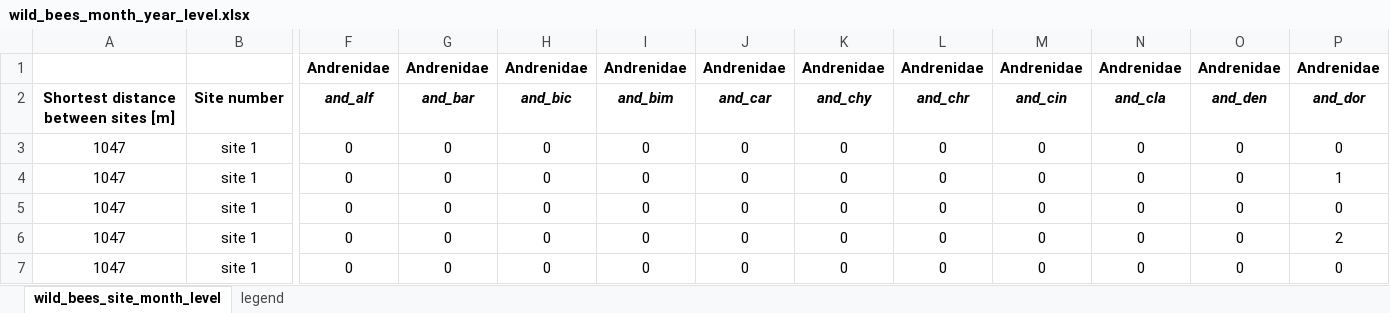
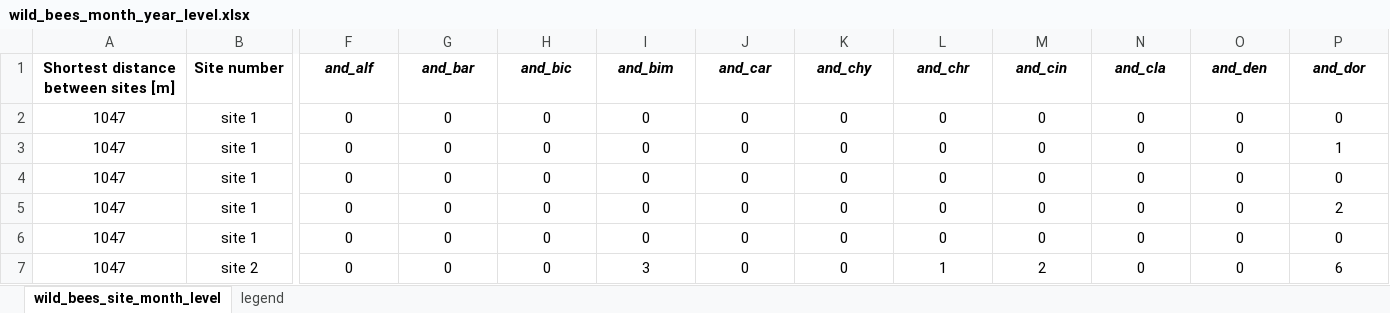
Before and after one commit to szefer-piotr/ai_research_assistant, an Excel workbook: data/poc_data_and_similar_paper/wild_bees_month_year_level.xlsx, sheet wild_bees_site_month_level, drawn as a sheet; only a part is shown, gaps mark what is left out; the shorter side is filled out with more unchanged rows; values as stored, in another font and other column widths than the file's, no borders; rows hold the shown columns only; the diff names each change by its address in the sheet, - before the commit and + after, or states it on an @@ line.

```diff
--- a/data/poc_data_and_similar_paper/wild_bees_month_year_level.xlsx (sheet wild_bees_site_month_level)
+++ b/data/poc_data_and_similar_paper/wild_bees_month_year_level.xlsx (sheet wild_bees_site_month_level)
-row 1:  |  | Andrenidae | Andrenidae | Andrenidae | Andrenidae | Andrenidae | Andrenidae | Andrenidae | Andrenidae | Andrenidae | Andrenidae | Andrenidae
```
Also changed, not shown: sheet legend, data/poc_data_and_similar_paper/fourth_corner_functional_diversity.xlsx, data/poc_data_and_similar_paper/wild_bees_GLMM.xlsx, 2 other files.
